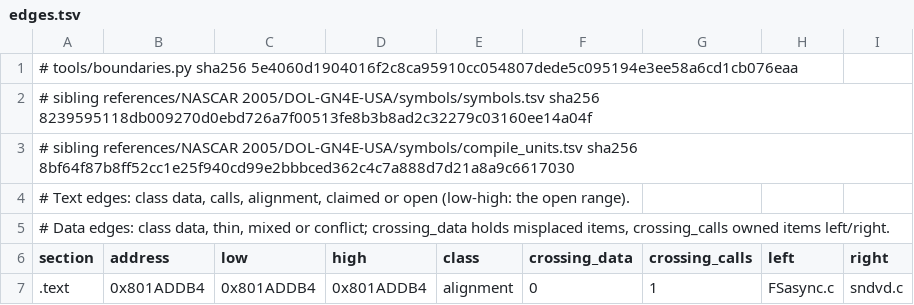
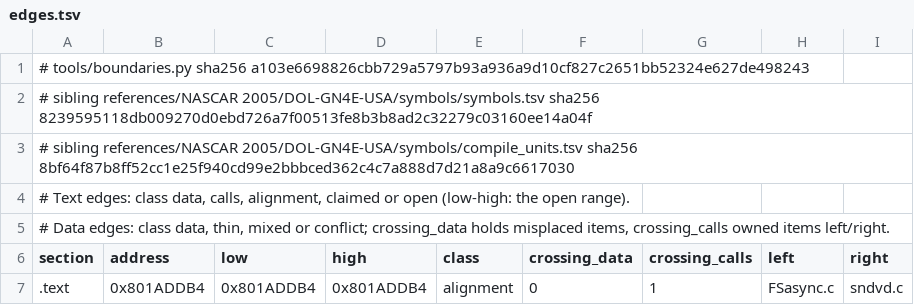
Before and after one commit to mitsevox/nflstreet2, a TSV file: config/GN7E69-rev0/boundaries/edges.tsv, drawn as a sheet; only a part is shown.

```diff
--- a/config/GN7E69-rev0/boundaries/edges.tsv
+++ b/config/GN7E69-rev0/boundaries/edges.tsv
@@ -1,2 +1,2 @@
-# tools/boundaries.py sha256 5e4060d1904016f2c8ca95910cc054807dede5c095194e3ee58a6cd1cb076eaa
+# tools/boundaries.py sha256 a103e6698826cbb729a5797b93a936a9d10cf827c2651bb52324e627de498243
 # sibling references/NASCAR 2005/DOL-GN4E-USA/symbols/symbols.tsv sha256 8239595118db009270d0ebd726a7f00513fe8b3b8ad2c32279c03160ee14a04f
```
Also changed, not shown: config/GN7E69-rev0/boundaries/names.tsv, config/GN7E69-rev0/boundaries/units.tsv, 2 other files.
